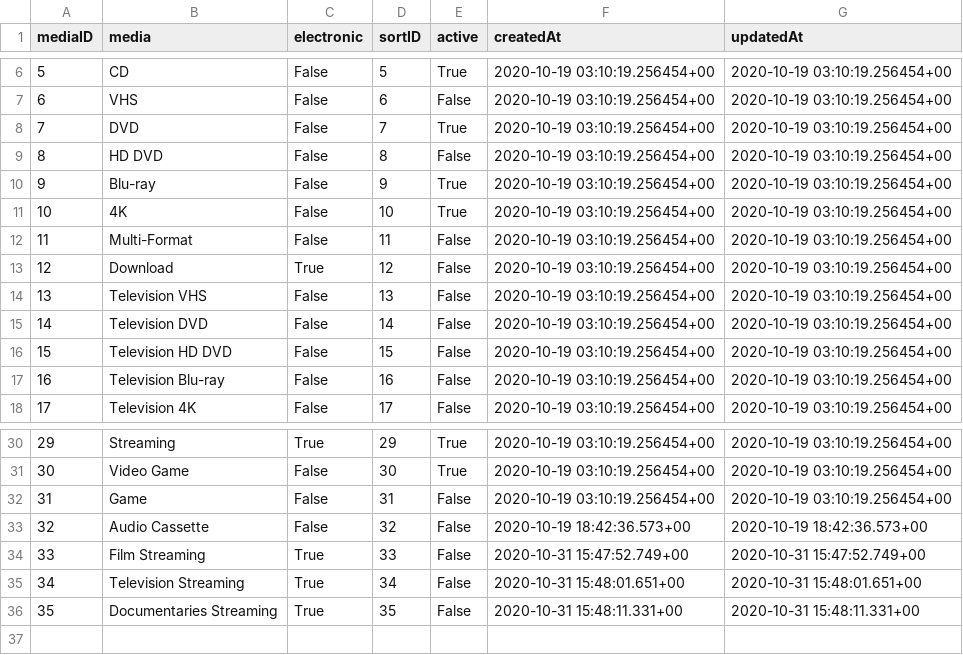
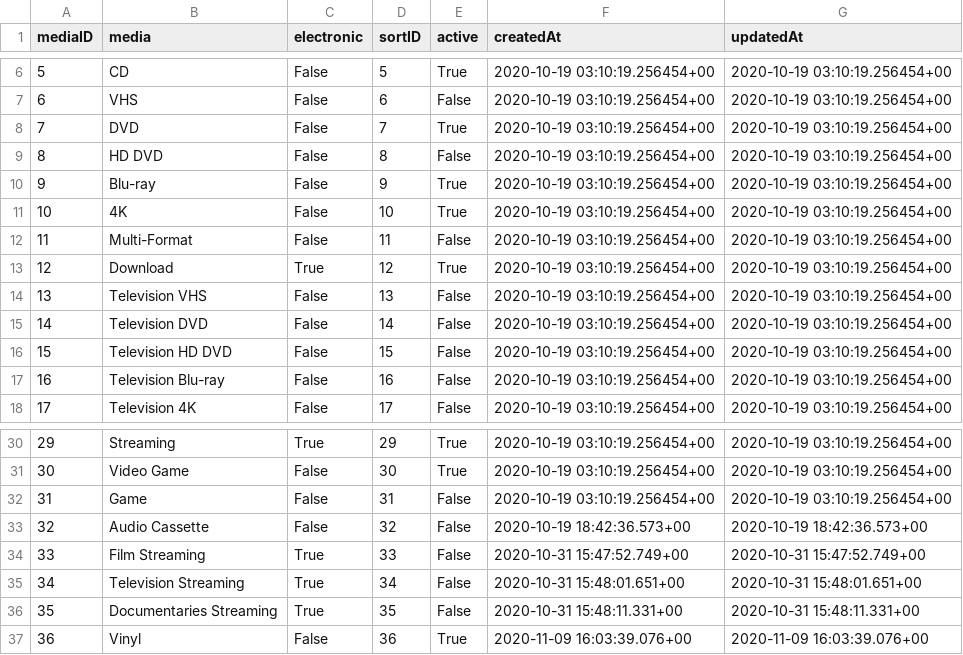
Before and after one commit to mirfishe/PKD-and-Me-Server, a CSV file: sql/media.csv, drawn as a sheet; only a part is shown, gaps mark what is left out.

```diff
--- a/sql/media.csv
+++ b/sql/media.csv
@@ -12,3 +12,3 @@
 11,"Multi-Format",False,11,False,"2020-10-19 03:10:19.256454+00","2020-10-19 03:10:19.256454+00"
-12,"Download",True,12,False,"2020-10-19 03:10:19.256454+00","2020-10-19 03:10:19.256454+00"
+12,"Download",True,12,True,"2020-10-19 03:10:19.256454+00","2020-10-19 03:10:19.256454+00"
 13,"Television VHS",False,13,False,"2020-10-19 03:10:19.256454+00","2020-10-19 03:10:19.256454+00"
@@ -36 +36,2 @@
 35,"Documentaries Streaming",True,35,False,"2020-10-31 15:48:11.331+00","2020-10-31 15:48:11.331+00"
+36,"Vinyl",False,36,True,"2020-11-09 16:03:39.076+00","2020-11-09 16:03:39.076+00"
```
Also changed, not shown: sql/categories.csv, 3 other files.
